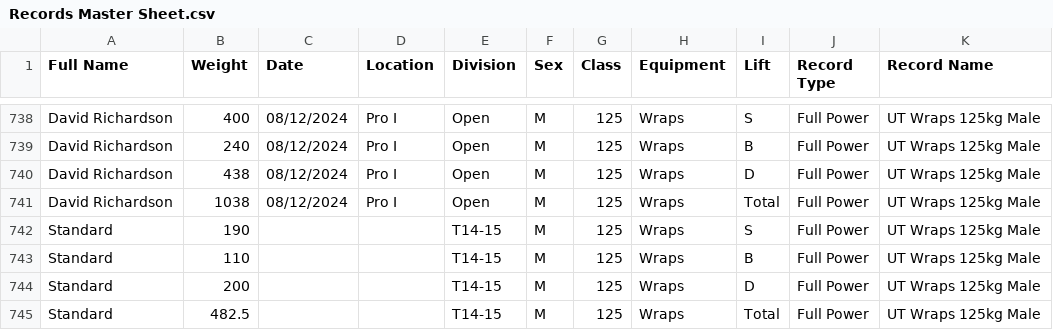
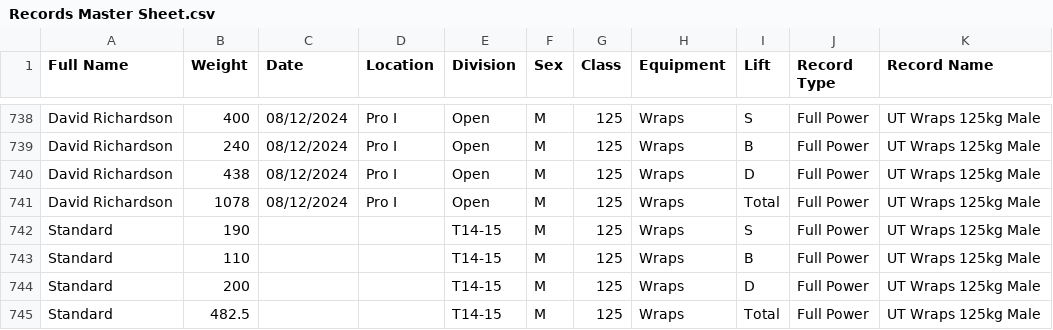
Before and after one commit to AdamWRPF/records, a CSV file: Records Master Sheet.csv, drawn as a sheet; only a part is shown, gaps mark what is left out.

Commit message:
Add files via upload

```diff
--- a/Records Master Sheet.csv
+++ b/Records Master Sheet.csv
@@ -740,3 +740,3 @@ David Richardson,240,08/12/2024,Pro I,Open,M,125,Wraps,B,Full Power,UT Wraps 125
 David Richardson,438,08/12/2024,Pro I,Open,M,125,Wraps,D,Full Power,UT Wraps 125kg Male
-David Richardson,1038,08/12/2024,Pro I,Open,M,125,Wraps,Total,Full Power,UT Wraps 125kg Male
+David Richardson,1078,08/12/2024,Pro I,Open,M,125,Wraps,Total,Full Power,UT Wraps 125kg Male
 Standard,190,,,T14-15,M,125,Wraps,S,Full Power,UT Wraps 125kg Male
```
